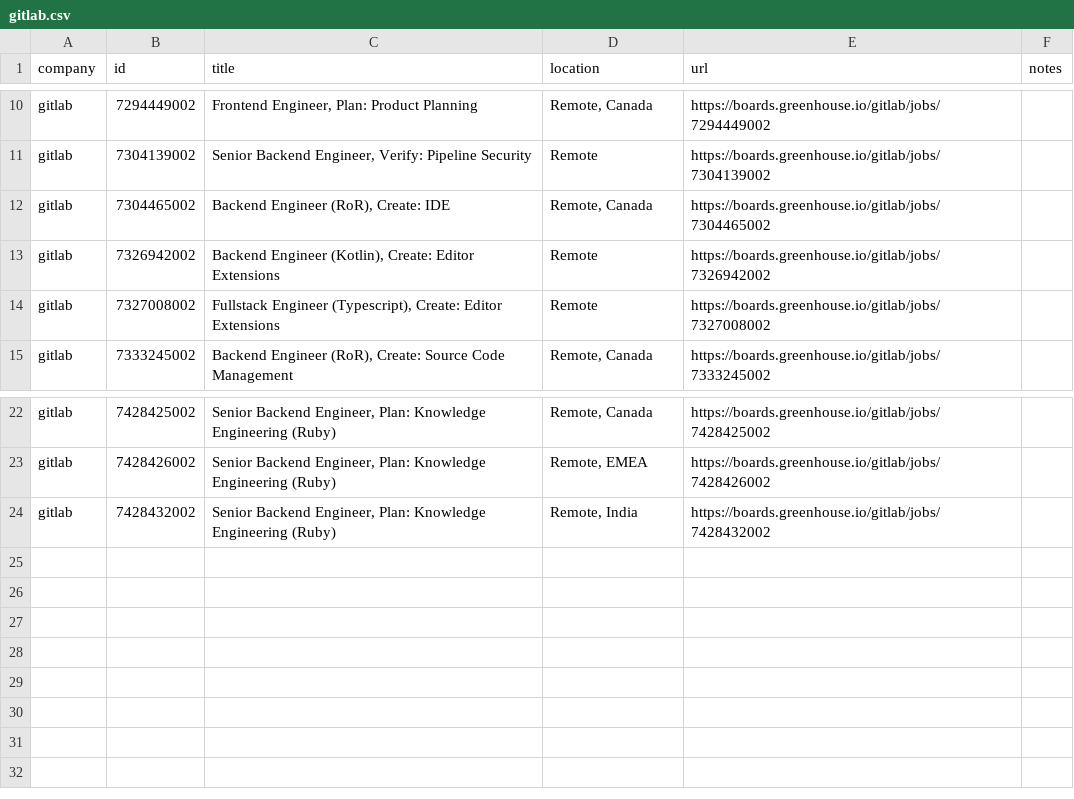
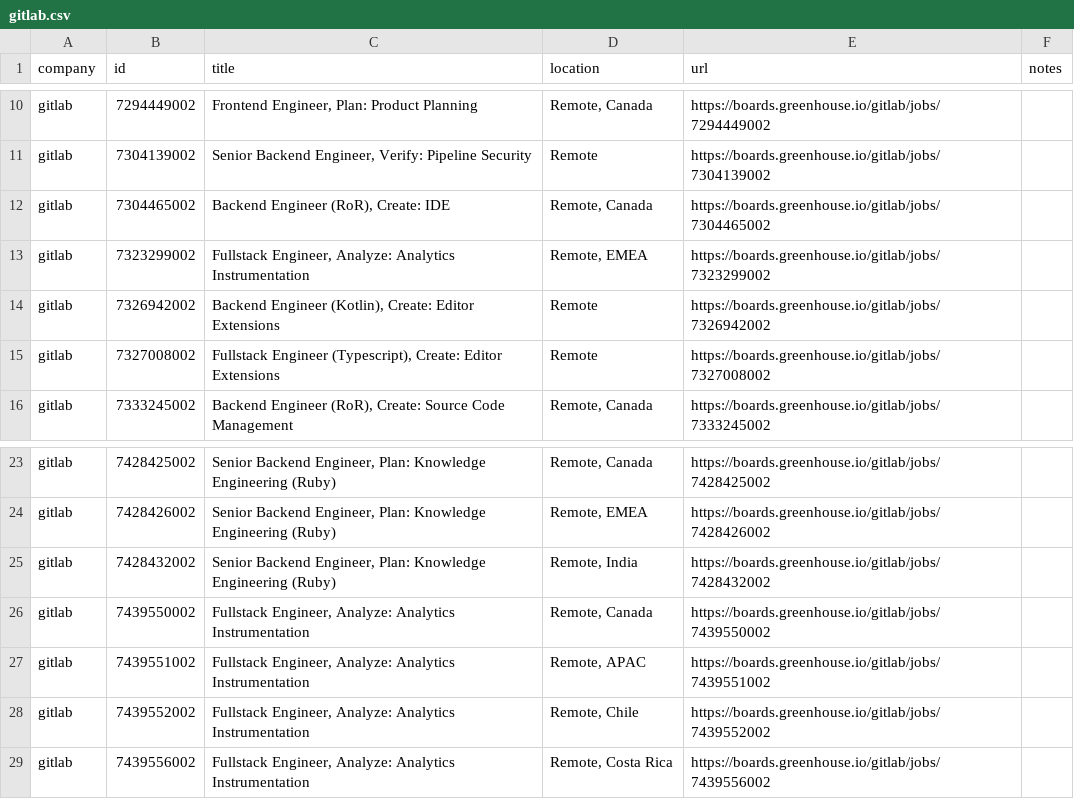
Before and after one commit to mrwinton/flat_jobs, a CSV file: data/silver/gitlab.csv, drawn as a sheet; only a part is shown, gaps mark what is left out.

```diff
--- a/data/silver/gitlab.csv
+++ b/data/silver/gitlab.csv
@@ -12,2 +12,3 @@ gitlab,7304139002,"Senior Backend Engineer, Verify: Pipeline Security",Remote,ht
 gitlab,7304465002,"Backend Engineer (RoR), Create: IDE","Remote, Canada",https://boards.greenhouse.io/gitlab/jobs/7304465002,""
+gitlab,7323299002,"Fullstack Engineer, Analyze: Analytics Instrumentation","Remote, EMEA",https://boards.greenhouse.io/gitlab/jobs/7323299002,""
 gitlab,7326942002,"Backend Engineer (Kotlin), Create: Editor Extensions",Remote,https://boards.greenhouse.io/gitlab/jobs/7326942002,""
@@ -24 +25,5 @@ gitlab,7428426002,"Senior Backend Engineer, Plan: Knowledge Engineering (Ruby)",
 gitlab,7428432002,"Senior Backend Engineer, Plan: Knowledge Engineering (Ruby)","Remote, India",https://boards.greenhouse.io/gitlab/jobs/7428432002,""
+gitlab,7439550002,"Fullstack Engineer, Analyze: Analytics Instrumentation","Remote, Canada",https://boards.greenhouse.io/gitlab/jobs/7439550002,""
+gitlab,7439551002,"Fullstack Engineer, Analyze: Analytics Instrumentation","Remote, APAC",https://boards.greenhouse.io/gitlab/jobs/7439551002,""
+gitlab,7439552002,"Fullstack Engineer, Analyze: Analytics Instrumentation","Remote, Chile",https://boards.greenhouse.io/gitlab/jobs/7439552002,""
+gitlab,7439556002,"Fullstack Engineer, Analyze: Analytics Instrumentation","Remote, Costa Rica",https://boards.greenhouse.io/gitlab/jobs/7439556002,""
```
Also changed, not shown: data/gold/flat_jobs.csv, data/silver/github.csv, 2 other files.
